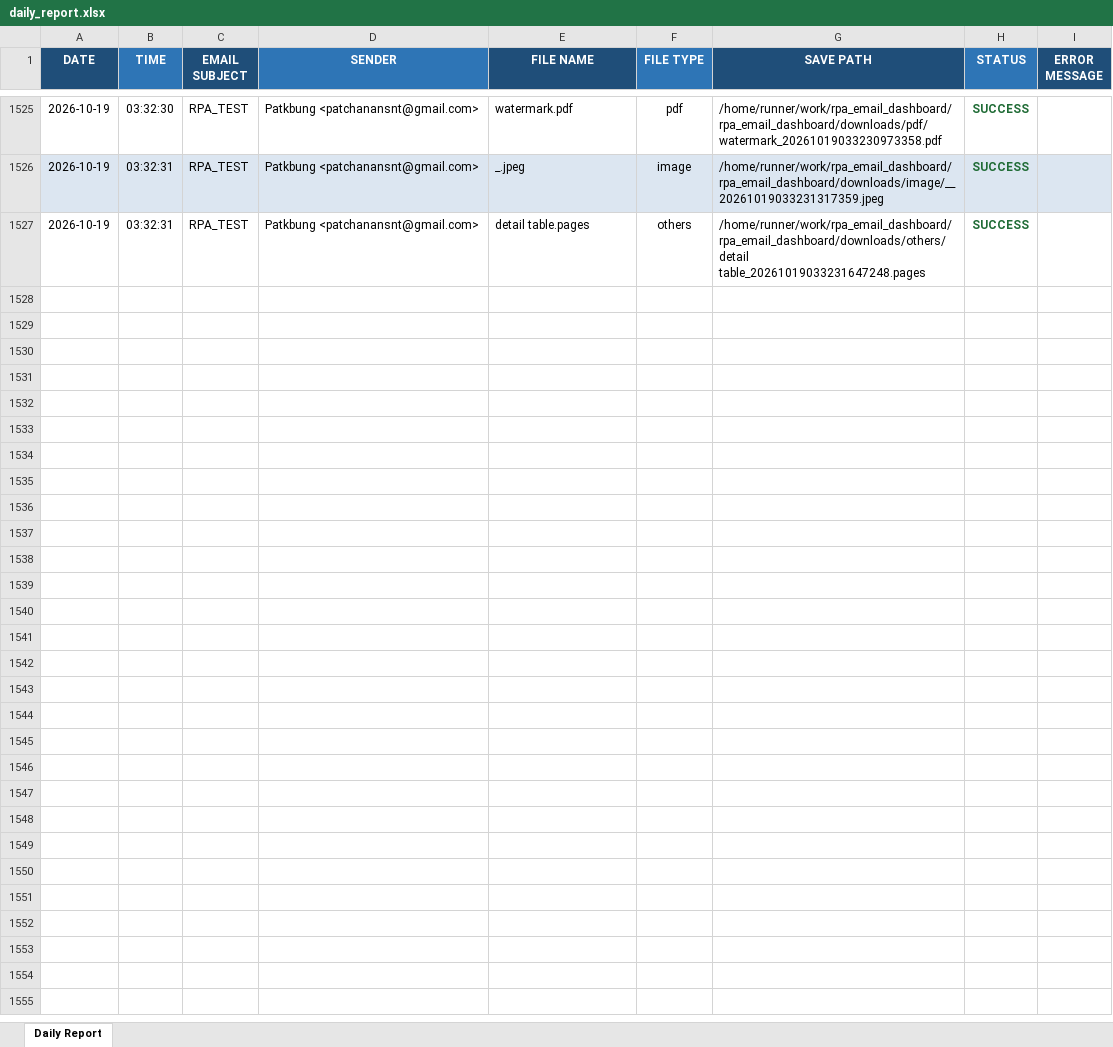
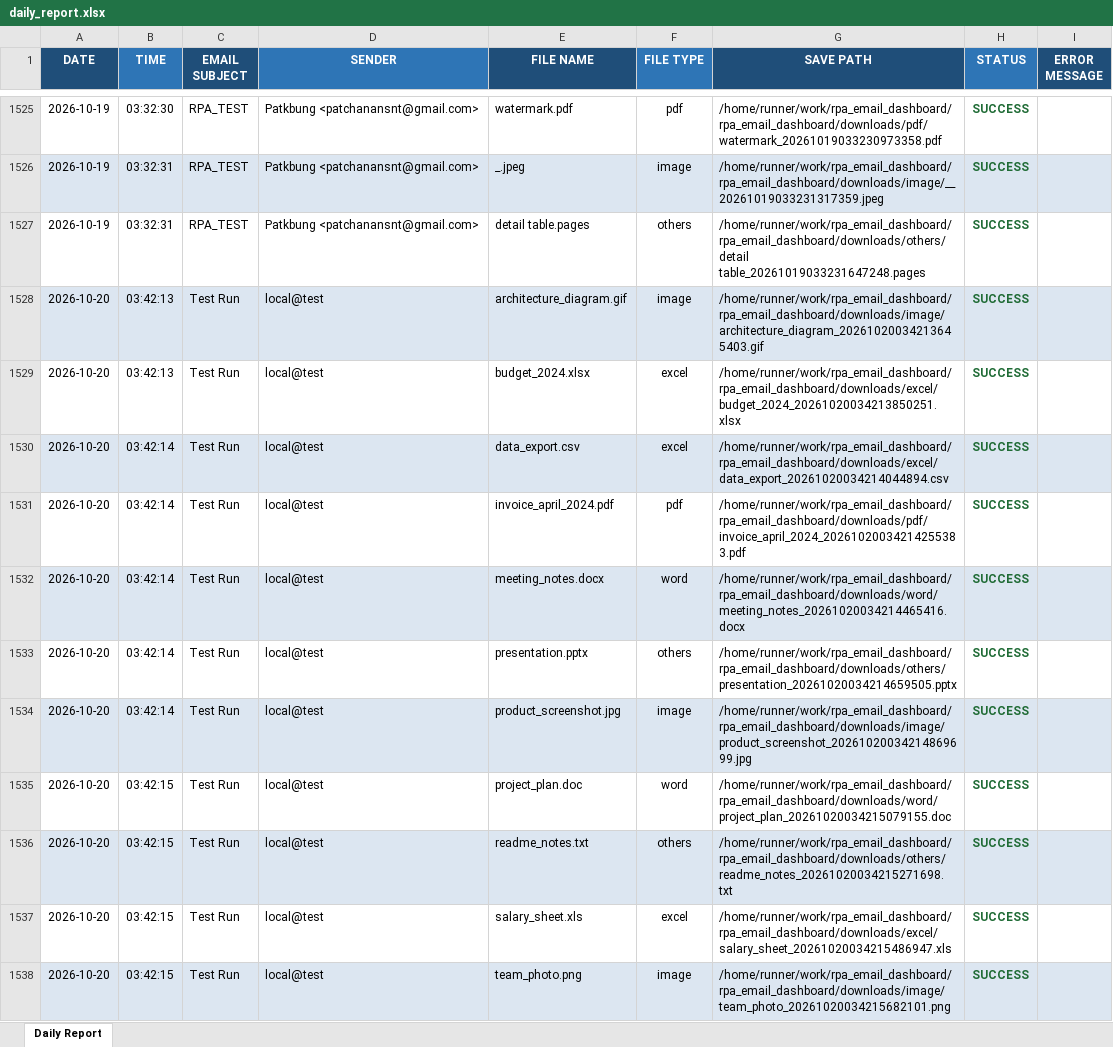
Before and after one commit to patkbung/rpa_email_dashboard, an Excel workbook: reports/daily_report.xlsx, sheet Daily Report, drawn as a sheet; only a part is shown, gaps mark what is left out; values as stored, in another font and other column widths than the file's, no borders; the diff covers the shown part only; the diff names each change by its address in the sheet, - before the commit and + after, or states it on an @@ line.

```diff
--- a/reports/daily_report.xlsx (sheet Daily Report)
+++ b/reports/daily_report.xlsx (sheet Daily Report)
+row 1528: 2026-10-20 | 03:42:13 | Test Run | local@test | architecture_diagram.gif | image | /home/runner/work/rpa_email_dashboard/rpa_email_dashboard/downloads/image/architecture_diagram_20261020034213645403.gif | SUCCESS
+row 1529: 2026-10-20 | 03:42:13 | Test Run | local@test | budget_2024.xlsx | excel | /home/runner/work/rpa_email_dashboard/rpa_email_dashboard/downloads/excel/budget_2024_20261020034213850251.xlsx | SUCCESS
+row 1530: 2026-10-20 | 03:42:14 | Test Run | local@test | data_export.csv | excel | /home/runner/work/rpa_email_dashboard/rpa_email_dashboard/downloads/excel/data_export_20261020034214044894.csv | SUCCESS
+row 1531: 2026-10-20 | 03:42:14 | Test Run | local@test | invoice_april_2024.pdf | pdf | /home/runner/work/rpa_email_dashboard/rpa_email_dashboard/downloads/pdf/invoice_april_2024_20261020034214255383.pdf | SUCCESS
+row 1532: 2026-10-20 | 03:42:14 | Test Run | local@test | meeting_notes.docx | word | /home/runner/work/rpa_email_dashboard/rpa_email_dashboard/downloads/word/meeting_notes_20261020034214465416.docx | SUCCESS
+row 1533: 2026-10-20 | 03:42:14 | Test Run | local@test | presentation.pptx | others | /home/runner/work/rpa_email_dashboard/rpa_email_dashboard/downloads/others/presentation_20261020034214659505.pptx | SUCCESS
+row 1534: 2026-10-20 | 03:42:14 | Test Run | local@test | product_screenshot.jpg | image | /home/runner/work/rpa_email_dashboard/rpa_email_dashboard/downloads/image/product_screenshot_20261020034214869699.jpg | SUCCESS
+row 1535: 2026-10-20 | 03:42:15 | Test Run | local@test | project_plan.doc | word | /home/runner/work/rpa_email_dashboard/rpa_email_dashboard/downloads/word/project_plan_20261020034215079155.doc | SUCCESS
+row 1536: 2026-10-20 | 03:42:15 | Test Run | local@test | readme_notes.txt | others | /home/runner/work/rpa_email_dashboard/rpa_email_dashboard/downloads/others/readme_notes_20261020034215271698.txt | SUCCESS
+row 1537: 2026-10-20 | 03:42:15 | Test Run | local@test | salary_sheet.xls | excel | /home/runner/work/rpa_email_dashboard/rpa_email_dashboard/downloads/excel/salary_sheet_20261020034215486947.xls | SUCCESS
+row 1538: 2026-10-20 | 03:42:15 | Test Run | local@test | team_photo.png | image | /home/runner/work/rpa_email_dashboard/rpa_email_dashboard/downloads/image/team_photo_20261020034215682101.png | SUCCESS
```
Also changed, not shown: 11 added rows elsewhere in this sheet, 21 other files.
